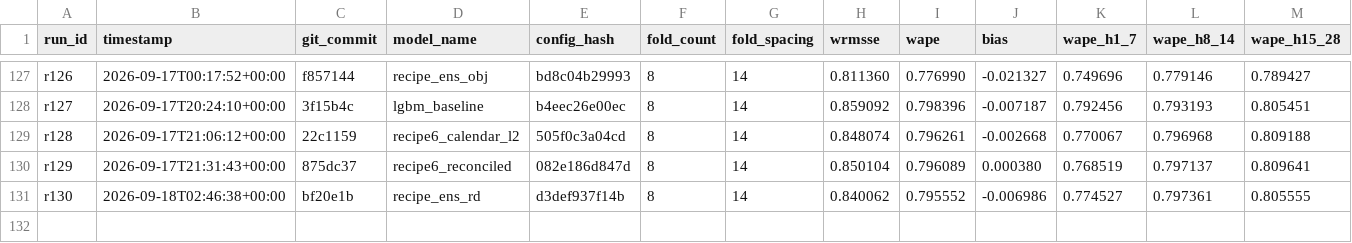
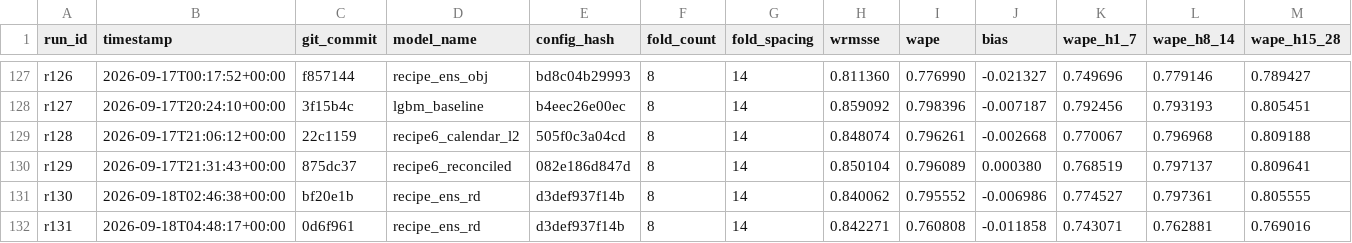
Before and after one commit to rslayer/kepler, a CSV file: runs/runs.csv, drawn as a sheet; only a part is shown, gaps mark what is left out; rows hold the shown columns only; the diff names each change by its address in the sheet, - before the commit and + after, or states it on an @@ line.

```diff
--- a/runs/runs.csv
+++ b/runs/runs.csv
+row 132: r131 | 2026-09-18T04:48:17+00:00 | 0d6f961 | recipe_ens_rd | d3def937f14b | 8 | 14 | 0.842271 | 0.760808 | -0.011858 | 0.743071 | 0.762881 | 0.769016
```
Also changed, not shown: 1 other file.
